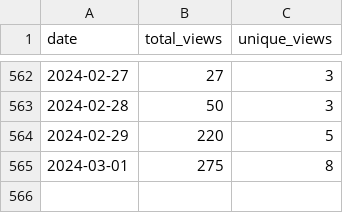
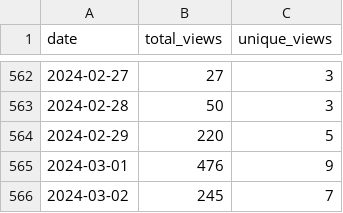
Before and after one commit to wumphlett/COMP-3500, a CSV file: .traffic/views.csv, drawn as a sheet; only a part is shown, gaps mark what is left out.

Commit message:
Updating repository traffic

```diff
--- a/.traffic/views.csv
+++ b/.traffic/views.csv
@@ -564,2 +564,3 @@ date,total_views,unique_views
 2024-02-29,220,5
-2024-03-01,275,8
+2024-03-01,476,9
+2024-03-02,245,7
```
Also changed, not shown: .traffic/clones.csv, 3 other files.
